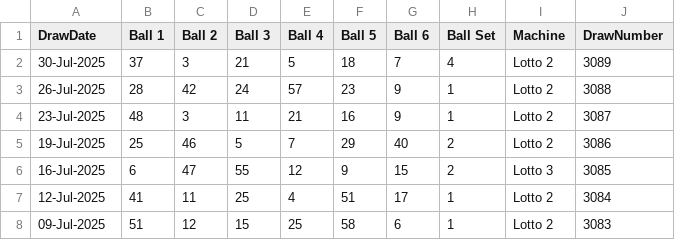
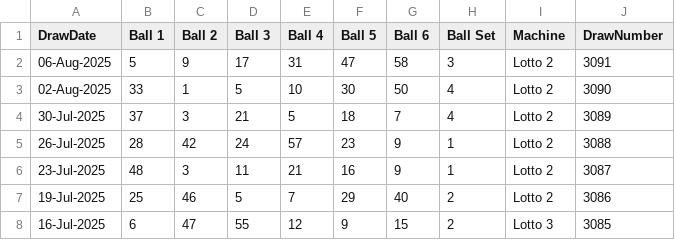
Before and after one commit to MaxCri81/Hotpicks, a CSV file: hotpicks.csv, drawn as a sheet; only a part is shown; the shorter side is filled out with more unchanged rows; the diff names each change by its address in the sheet, - before the commit and + after, or states it on an @@ line.

Commit message:
Update hotpicks.csv

```diff
--- a/hotpicks.csv
+++ b/hotpicks.csv
+row 2: 06-Aug-2025 | 5 | 9 | 17 | 31 | 47 | 58 | 3 | Lotto 2 | 3091
+row 3: 02-Aug-2025 | 33 | 1 | 5 | 10 | 30 | 50 | 4 | Lotto 2 | 3090
```
